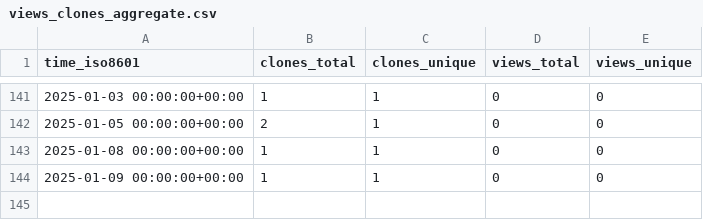
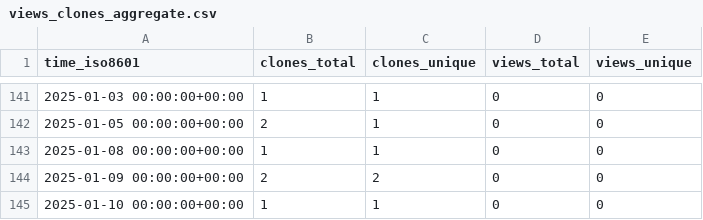
Before and after one commit to grp-bork/ENA2eggNOG, a CSV file: grp-bork/ENA2eggNOG/ghrs-data/views_clones_aggregate.csv, drawn as a sheet; only a part is shown, gaps mark what is left out.

```diff
--- a/grp-bork/ENA2eggNOG/ghrs-data/views_clones_aggregate.csv
+++ b/grp-bork/ENA2eggNOG/ghrs-data/views_clones_aggregate.csv
@@ -143,2 +143,3 @@ time_iso8601,clones_total,clones_unique,views_total,views_unique
 2025-01-08 00:00:00+00:00,1,1,0,0
-2025-01-09 00:00:00+00:00,1,1,0,0
+2025-01-09 00:00:00+00:00,2,2,0,0
+2025-01-10 00:00:00+00:00,1,1,0,0
```
Also changed, not shown: 1 other file.
